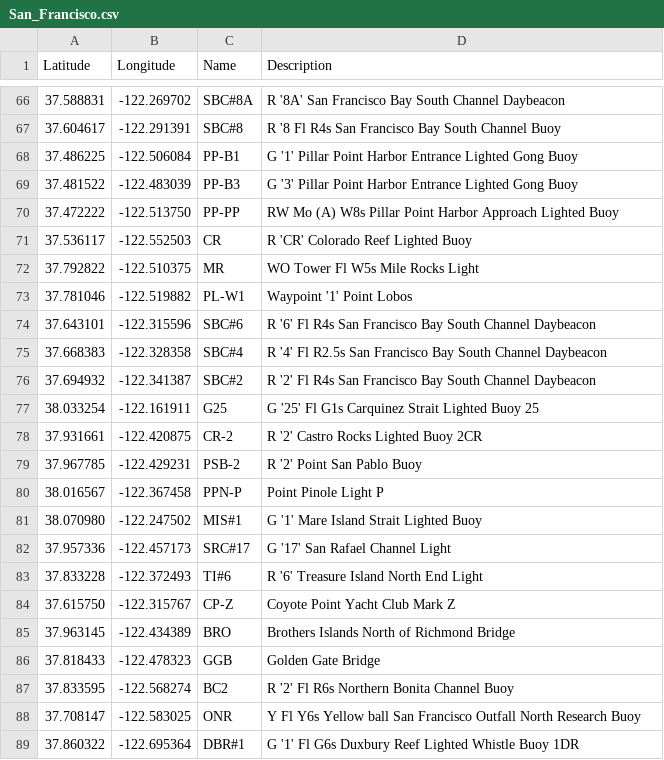
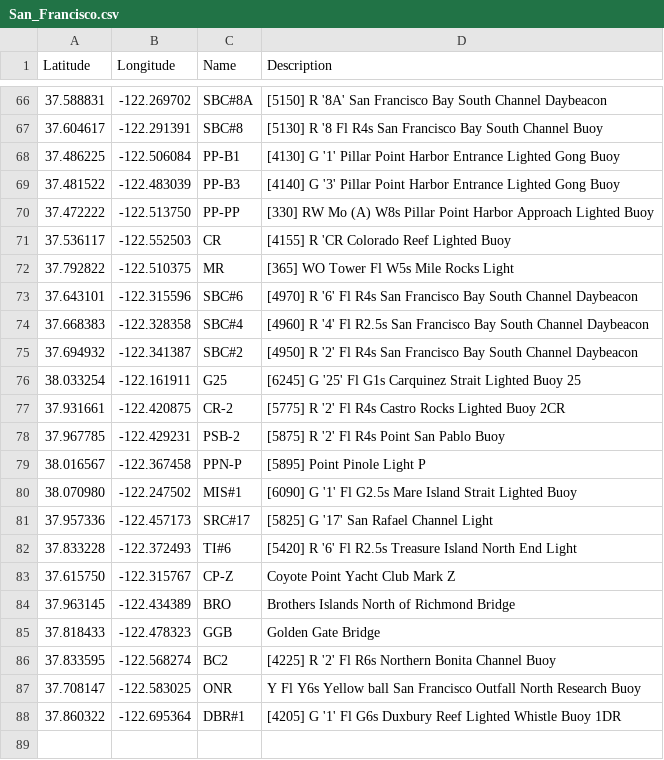
Before and after one commit to nkiesel/YRA-Marks, a CSV file: San_Francisco.csv, drawn as a sheet; only a part is shown, gaps mark what is left out; the diff covers the shown part only.

Commit message:
Updated some descriptions and added references to USCG light list

```diff
--- a/San_Francisco.csv
+++ b/San_Francisco.csv
@@ -66,19 +66,18 @@ Latitude,Longitude,Name,Description
-37.588831,-122.269702,"SBC#8A","R '8A' San Francisco Bay South Channel Daybeacon"
-37.604617,-122.291391,"SBC#8","R '8 Fl R4s San Francisco Bay South Channel Buoy"
-37.486225,-122.506084,"PP-B1","G '1' Pillar Point Harbor Entrance Lighted Gong Buoy"
-37.481522,-122.483039,"PP-B3","G '3' Pillar Point Harbor Entrance Lighted Gong Buoy"
-37.472222,-122.513750,"PP-PP","RW Mo (A) W8s Pillar Point Harbor Approach Lighted Buoy"
-37.536117,-122.552503,"CR","R 'CR' Colorado Reef Lighted Buoy"
-37.792822,-122.510375,"MR","WO Tower Fl W5s Mile Rocks Light"
-37.781046,-122.519882,"PL-W1","Waypoint '1' Point Lobos"
-37.643101,-122.315596,"SBC#6","R '6' Fl R4s San Francisco Bay South Channel Daybeacon"
-37.668383,-122.328358,"SBC#4","R '4' Fl R2.5s San Francisco Bay South Channel Daybeacon"
-37.694932,-122.341387,"SBC#2","R '2' Fl R4s San Francisco Bay South Channel Daybeacon"
-38.033254,-122.161911,"G25","G '25' Fl G1s Carquinez Strait Lighted Buoy 25"
-37.931661,-122.420875,"CR-2","R '2' Castro Rocks Lighted Buoy 2CR"
-37.967785,-122.429231,"PSB-2","R '2' Point San Pablo Buoy"
-38.016567,-122.367458,"PPN-P","Point Pinole Light P"
-38.070980,-122.247502,"MIS#1","G '1' Mare Island Strait Lighted Buoy"
-37.957336,-122.457173,"SRC#17","G '17' San Rafael Channel Light"
-37.833228,-122.372493,"TI#6","R '6' Treasure Island North End Light"
+37.588831,-122.269702,"SBC#8A","[5150] R '8A' San Francisco Bay South Channel Daybeacon"
+37.604617,-122.291391,"SBC#8","[5130] R '8 Fl R4s San Francisco Bay South Channel Buoy"
+37.486225,-122.506084,"PP-B1","[4130] G '1' Pillar Point Harbor Entrance Lighted Gong Buoy"
+37.481522,-122.483039,"PP-B3","[4140] G '3' Pillar Point Harbor Entrance Lighted Gong Buoy"
+37.472222,-122.513750,"PP-PP","[330] RW Mo (A) W8s Pillar Point Harbor Approach Lighted Buoy"
+37.536117,-122.552503,"CR","[4155] R 'CR Colorado Reef Lighted Buoy"
+37.792822,-122.510375,"MR","[365] WO Tower Fl W5s Mile Rocks Light"
+37.643101,-122.315596,"SBC#6","[4970] R '6' Fl R4s San Francisco Bay South Channel Daybeacon"
+37.668383,-122.328358,"SBC#4","[4960] R '4' Fl R2.5s San Francisco Bay South Channel Daybeacon"
+37.694932,-122.341387,"SBC#2","[4950] R '2' Fl R4s San Francisco Bay South Channel Daybeacon"
+38.033254,-122.161911,"G25","[6245] G '25' Fl G1s Carquinez Strait Lighted Buoy 25"
+37.931661,-122.420875,"CR-2","[5775] R '2' Fl R4s Castro Rocks Lighted Buoy 2CR"
+37.967785,-122.429231,"PSB-2","[5875] R '2' Fl R4s Point San Pablo Buoy"
+38.016567,-122.367458,"PPN-P","[5895] Point Pinole Light P"
+38.070980,-122.247502,"MIS#1","[6090] G '1' Fl G2.5s Mare Island Strait Lighted Buoy"
+37.957336,-122.457173,"SRC#17","[5825] G '17' San Rafael Channel Light"
+37.833228,-122.372493,"TI#6","[5420] R '6' Fl R2.5s Treasure Island North End Light"
 37.615750,-122.315767,"CP-Z","Coyote Point Yacht Club Mark Z"
@@ -86,4 +85,4 @@ Latitude,Longitude,Name,Description
 37.818433,-122.478323,"GGB","Golden Gate Bridge"
-37.833595,-122.568274,"BC2","R '2' Fl R6s Northern Bonita Channel Buoy"
+37.833595,-122.568274,"BC2","[4225] R '2' Fl R6s Northern Bonita Channel Buoy"
 37.708147,-122.583025,"ONR","Y Fl Y6s Yellow ball San Francisco Outfall North Research Buoy"
-37.860322,-122.695364,"DBR#1","G '1' Fl G6s Duxbury Reef Lighted Whistle Buoy 1DR"
+37.860322,-122.695364,"DBR#1","[4205] G '1' Fl G6s Duxbury Reef Lighted Whistle Buoy 1DR"
```
Also changed, not shown: 40 edited cells elsewhere in this file, 7 other files.
